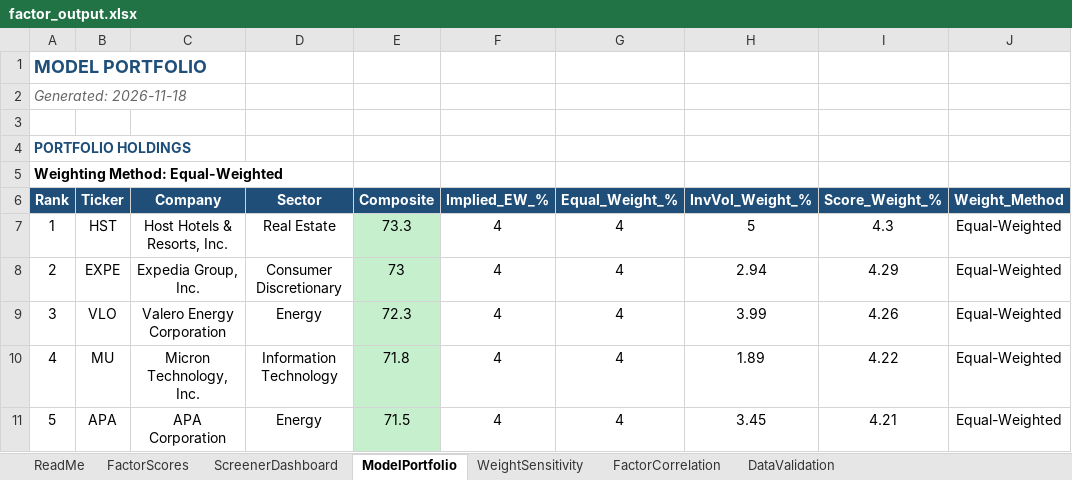
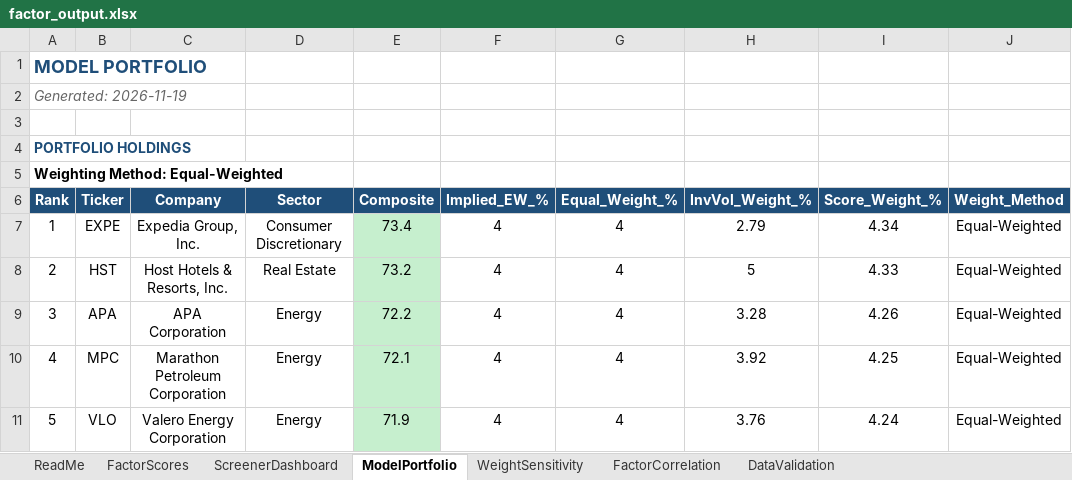
Before and after one commit to CalebSmit/screener-dashboard, an Excel workbook: factor_output.xlsx, sheet ModelPortfolio, drawn as a sheet; only a part is shown; values as stored, in another font and other column widths than the file's, no borders; the diff covers the shown part only; the diff names each change by its address in the sheet, - before the commit and + after, or states it on an @@ line.

Commit message:
data: screener run 2026-11-19 - 499 scored, top: SNDK EXPE HST APA MPC

```diff
--- a/factor_output.xlsx (sheet ModelPortfolio)
+++ b/factor_output.xlsx (sheet ModelPortfolio)
-A2 (Rank): Generated: 2026-11-18
+A2 (Rank): Generated: 2026-11-19
-B7 (Ticker): HST
+B7 (Ticker): EXPE
-C7 (Company): Host Hotels & Resorts, Inc.
+C7 (Company): Expedia Group, Inc.
-D7 (Sector): Real Estate
+D7 (Sector): Consumer Discretionary
-E7 (Composite): 73.3
+E7 (Composite): 73.4
-H7 (InvVol_Weight_%): 5
+H7 (InvVol_Weight_%): 2.79
-I7 (Score_Weight_%): 4.3
+I7 (Score_Weight_%): 4.34
-B8 (Ticker): EXPE
+B8 (Ticker): HST
-C8 (Company): Expedia Group, Inc.
+C8 (Company): Host Hotels & Resorts, Inc.
-D8 (Sector): Consumer Discretionary
+D8 (Sector): Real Estate
-E8 (Composite): 73
+E8 (Composite): 73.2
-H8 (InvVol_Weight_%): 2.94
+H8 (InvVol_Weight_%): 5
-I8 (Score_Weight_%): 4.29
+I8 (Score_Weight_%): 4.33
-B9 (Ticker): VLO
+B9 (Ticker): APA
-C9 (Company): Valero Energy Corporation
+C9 (Company): APA Corporation
-E9 (Composite): 72.3
+E9 (Composite): 72.2
-H9 (InvVol_Weight_%): 3.99
+H9 (InvVol_Weight_%): 3.28
-B10 (Ticker): MU
+B10 (Ticker): MPC
-C10 (Company): Micron Technology, Inc.
+C10 (Company): Marathon Petroleum Corporation
-D10 (Sector): Information Technology
+D10 (Sector): Energy
-E10 (Composite): 71.8
+E10 (Composite): 72.1
-H10 (InvVol_Weight_%): 1.89
+H10 (InvVol_Weight_%): 3.92
-I10 (Score_Weight_%): 4.22
+I10 (Score_Weight_%): 4.25
-B11 (Ticker): APA
+B11 (Ticker): VLO
-C11 (Company): APA Corporation
+C11 (Company): Valero Energy Corporation
-E11 (Composite): 71.5
+E11 (Composite): 71.9
-H11 (InvVol_Weight_%): 3.45
+H11 (InvVol_Weight_%): 3.76
-I11 (Score_Weight_%): 4.21
+I11 (Score_Weight_%): 4.24
```
Also changed, not shown: 114 edited cells and cell formats elsewhere in this sheet, sheet FactorScores, sheet FactorCorrelation, sheet DataValidation, sheet ScreenerDashboard, sheet WeightSensitivity, 19 other files.
